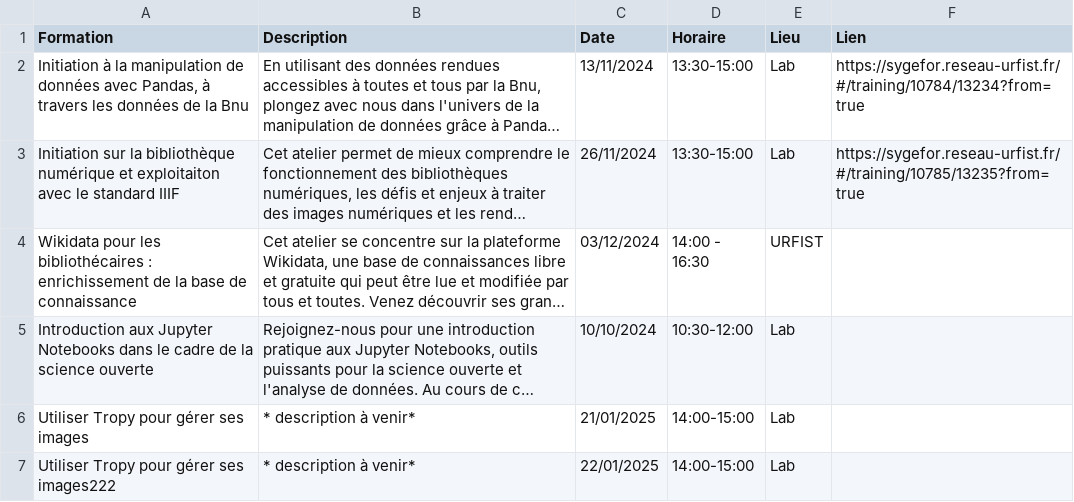
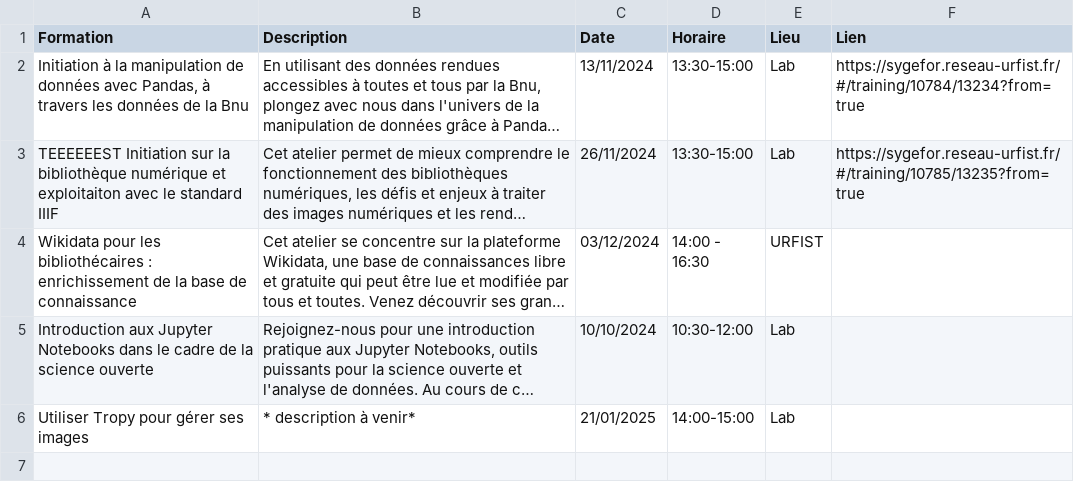
Before and after one commit to lab-bnu/calendrier-formations-bnu, a CSV file: data/CatalogueFormations(Calendrier).csv, drawn as a sheet; long unchanged cells end in …; the diff names each change by its address in the sheet, - before the commit and + after, or states it on an @@ line.

Commit message:
Update CatalogueFormations(Calendrier).csv

```diff
--- a/data/CatalogueFormations(Calendrier).csv
+++ b/data/CatalogueFormations(Calendrier).csv
-A3 (Formation): Initiation sur…
+A3 (Formation): TEEEEEEST Initiation sur…
-row 7: Utiliser Tropy pour gérer ses images222 | * description à venir* | 22/01/2025 | 14:00-15:00 | Lab
```
